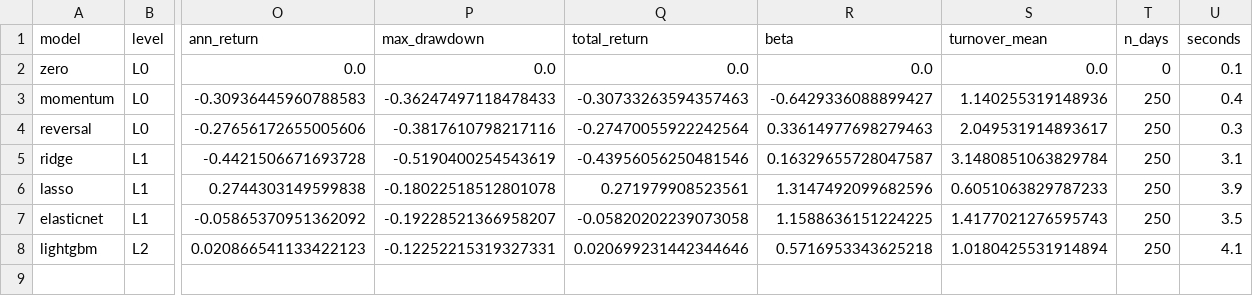
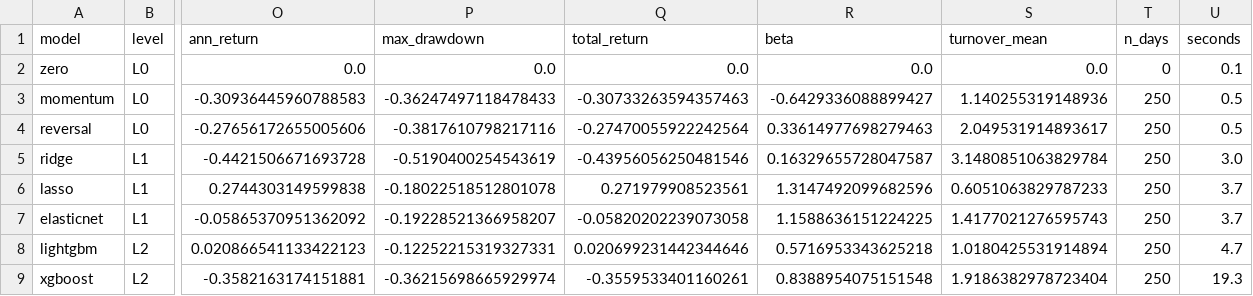
Before and after one commit to GonAlonsoLid/tfm-stockformer, a CSV file: results/ladder_results.csv, drawn as a sheet; only a part is shown, gaps mark what is left out; rows hold the shown columns only; the diff names each change by its address in the sheet, - before the commit and + after, or states it on an @@ line.

```diff
--- a/results/ladder_results.csv
+++ b/results/ladder_results.csv
-U3 (seconds): 0.4
+U3 (seconds): 0.5
-U4 (seconds): 0.3
+U4 (seconds): 0.5
-U5 (seconds): 3.1
+U5 (seconds): 3.0
-U6 (seconds): 3.9
+U6 (seconds): 3.7
-U7 (seconds): 3.5
+U7 (seconds): 3.7
-U8 (seconds): 4.1
+U8 (seconds): 4.7
+row 9: xgboost | L2 | -0.3582163174151881 | -0.36215698665929974 | -0.3559533401160261 | 0.8388954075151548 | 1.9186382978723404 | 250 | 19.3
```
Also changed, not shown: 19 other files.
